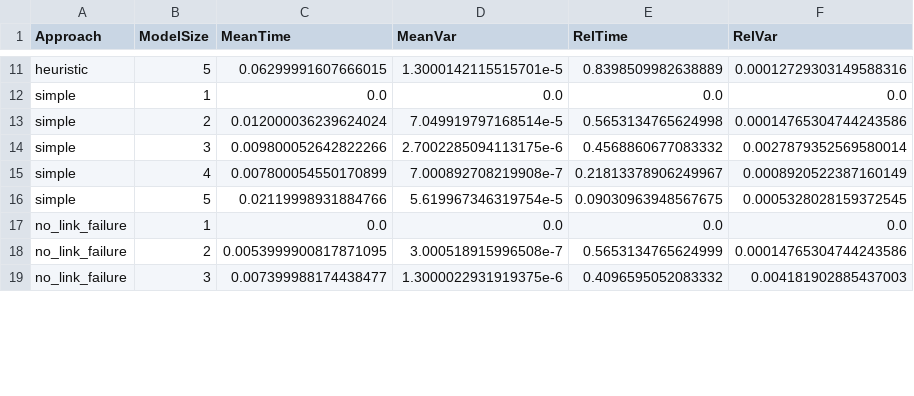
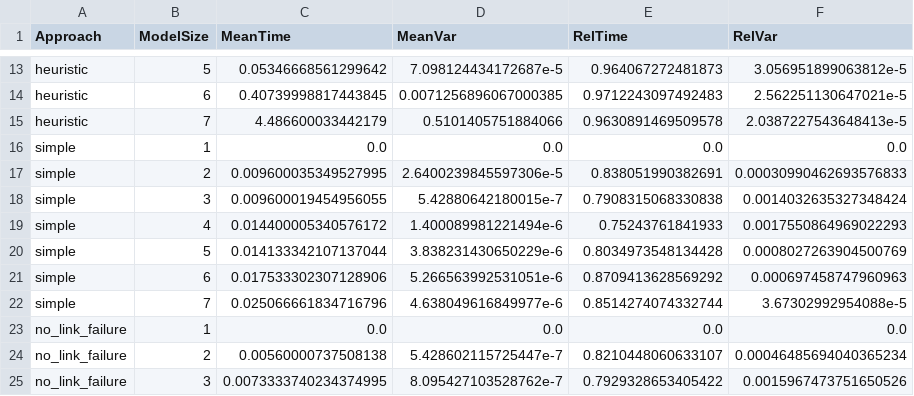
Before and after one commit to isabella-grieser/VNR-optimization-for-VPP, a CSV file: scripts/eval/results0.2.csv, drawn as a sheet; only a part is shown, gaps mark what is left out; addresses are those after the commit; the diff covers the shown part only; the diff names each change by its address in the sheet, - before the commit and + after, or states it on an @@ line.

```diff
--- a/scripts/eval/results0.2.csv
+++ b/scripts/eval/results0.2.csv
-C13 (MeanTime): 0.06299991607666015
+C13 (MeanTime): 0.05346668561299642
-D13 (MeanVar): 1.3000142115515701e-5
+D13 (MeanVar): 7.098124434172687e-5
-E13 (RelTime): 0.8398509982638889
+E13 (RelTime): 0.964067272481873
-F13 (RelVar): 0.00012729303149588316
+F13 (RelVar): 3.056951899063812e-5
+row 14: heuristic | 6 | 0.40739998817443845 | 0.0071256896067000385 | 0.9712243097492483 | 2.562251130647021e-5
+row 15: heuristic | 7 | 4.486600033442179 | 0.5101405751884066 | 0.9630891469509578 | 2.0387227543648413e-5
-C17 (MeanTime): 0.012000036239624024
+C17 (MeanTime): 0.009600035349527995
-D17 (MeanVar): 7.049919797168514e-5
+D17 (MeanVar): 2.6400239845597306e-5
-E17 (RelTime): 0.5653134765624998
+E17 (RelTime): 0.838051990382691
-F17 (RelVar): 0.00014765304744243586
+F17 (RelVar): 0.00030990462693576833
-C18 (MeanTime): 0.009800052642822266
+C18 (MeanTime): 0.009600019454956055
-D18 (MeanVar): 2.7002285094113175e-6
+D18 (MeanVar): 5.42880642180015e-7
-E18 (RelTime): 0.4568860677083332
+E18 (RelTime): 0.7908315068330838
-F18 (RelVar): 0.0027879352569580014
+F18 (RelVar): 0.0014032635327348424
-C19 (MeanTime): 0.007800054550170899
+C19 (MeanTime): 0.014400005340576172
-D19 (MeanVar): 7.000892708219908e-7
+D19 (MeanVar): 1.400089981221494e-6
-E19 (RelTime): 0.21813378906249967
+E19 (RelTime): 0.75243761841933
-F19 (RelVar): 0.0008920522387160149
+F19 (RelVar): 0.0017550864969022293
-C20 (MeanTime): 0.02119998931884766
+C20 (MeanTime): 0.014133342107137044
-D20 (MeanVar): 5.619967346319754e-5
+D20 (MeanVar): 3.838231430650229e-6
-E20 (RelTime): 0.09030963948567675
+E20 (RelTime): 0.8034973548134428
-F20 (RelVar): 0.0005328028159372545
+F20 (RelVar): 0.0008027263904500769
+row 21: simple | 6 | 0.017533302307128906 | 5.266563992531051e-6 | 0.8709413628569292 | 0.000697458747960963
+row 22: simple | 7 | 0.025066661834716796 | 4.638049616849977e-6 | 0.8514274074332744 | 3.67302992954088e-5
-C24 (MeanTime): 0.0053999900817871095
+C24 (MeanTime): 0.00560000737508138
-D24 (MeanVar): 3.000518915996508e-7
+D24 (MeanVar): 5.428602115725447e-7
-E24 (RelTime): 0.5653134765624999
+E24 (RelTime): 0.8210448060633107
-F24 (RelVar): 0.00014765304744243586
+F24 (RelVar): 0.00046485694040365234
-C25 (MeanTime): 0.007399988174438477
+C25 (MeanTime): 0.0073333740234374995
-D25 (MeanVar): 1.3000022931919375e-6
+D25 (MeanVar): 8.095427103528762e-7
-E25 (RelTime): 0.4096595052083332
+E25 (RelTime): 0.7929328653405422
-F25 (RelVar): 0.004181902885437003
+F25 (RelVar): 0.0015967473751650526
```
Also changed, not shown: 4 added rows and 36 edited cells elsewhere in this file, 18 other files.
